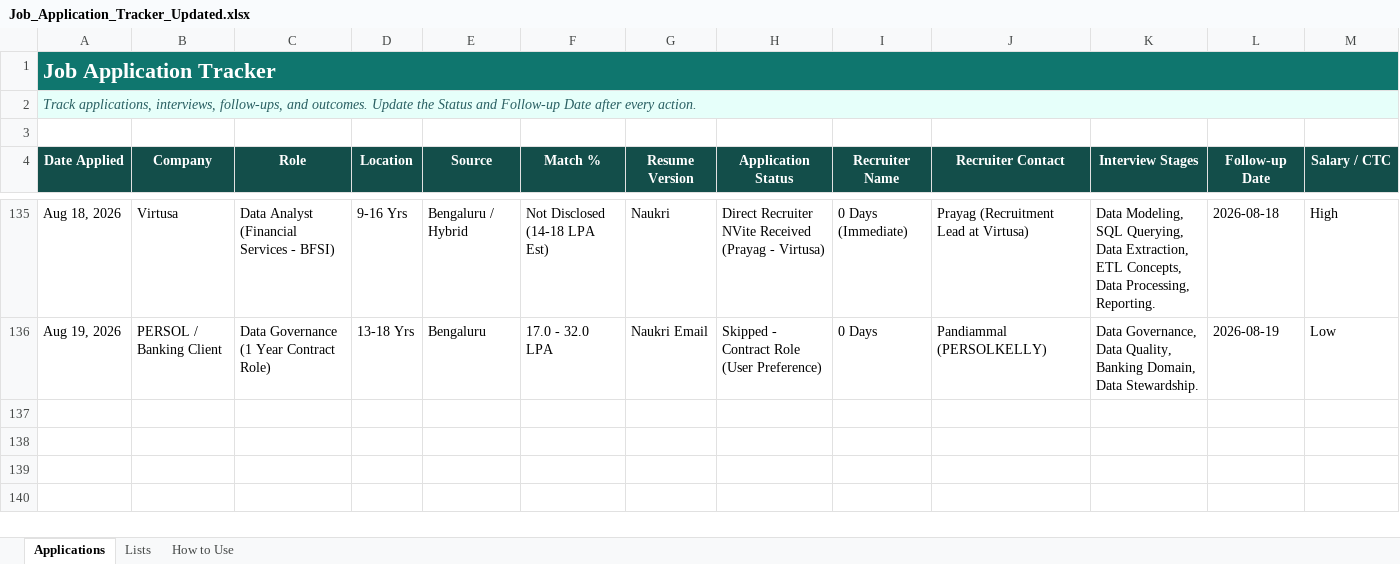
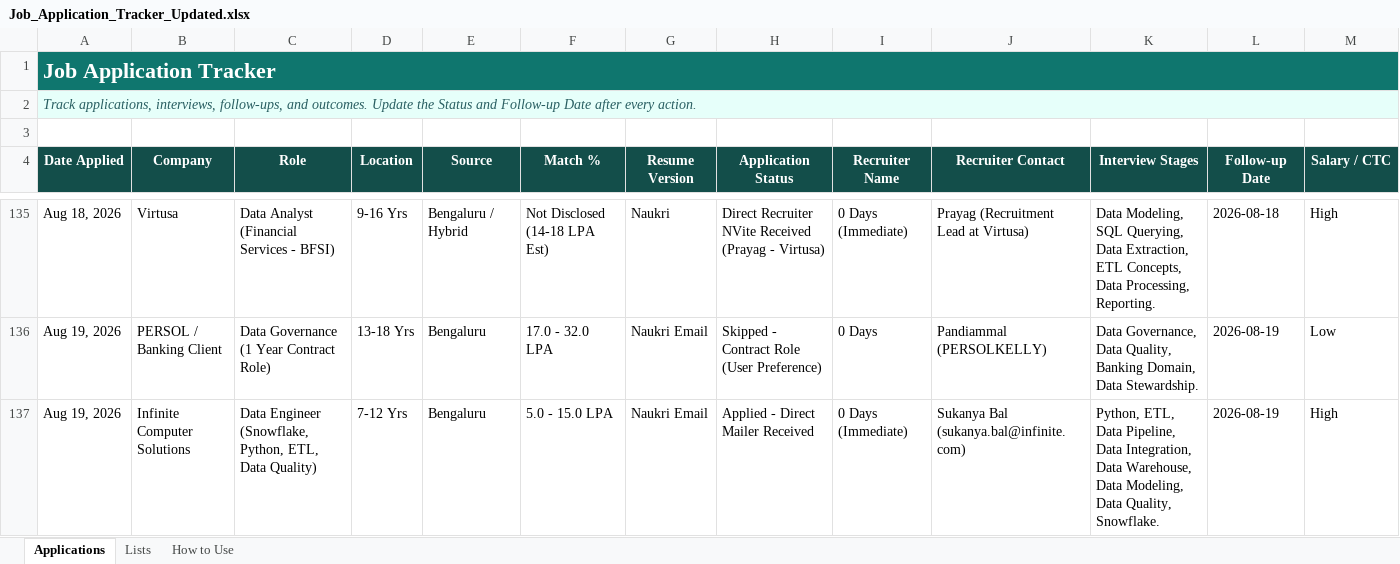
Before and after one commit to LeadGenData/M_Haresh_Kumar, an Excel workbook: Job_Application_Tracker_Updated.xlsx, sheet Applications, drawn as a sheet; only a part is shown, gaps mark what is left out; values as stored, in another font and other column widths than the file's, no borders; conditional formats and table styles not drawn; rows hold the shown columns only; the diff names each change by its address in the sheet, - before the commit and + after, or states it on an @@ line.

Commit message:
Wednesday Aug 19: Logged Row 137 Infinite Computer Solutions Data Engineer (Bengaluru)

```diff
--- a/Job_Application_Tracker_Updated.xlsx (sheet Applications)
+++ b/Job_Application_Tracker_Updated.xlsx (sheet Applications)
+row 137: Aug 19, 2026 | Infinite Computer Solutions | Data Engineer (Snowflake, Python, ETL, Data Quality) | 7-12 Yrs | Bengaluru | 5.0 - 15.0 LPA | Naukri Email | Applied - Direct Mailer Received | 0 Days (Immediate) | Sukanya Bal (sukanya.bal@infinite.com) | Python, ETL, Data Pipeline, Data Integration, Data Warehouse, Data Modeling, Data Quality, Snowflake. | 2026-08-19 | High
```
